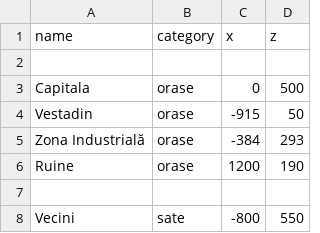
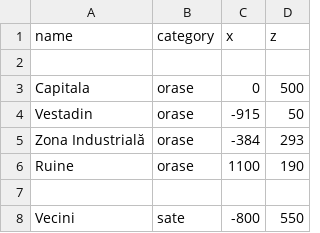
Before and after one commit to davidbirladeanu-cyber/NAR-IA-MAP, a CSV file: nartia_date.csv, drawn as a sheet; only a part is shown.

Commit message:
Fix x-coordinate for 'Ruine' entry
Updated the 'Ruine' entry's x-coordinate from 1200 to 1100.

```diff
--- a/nartia_date.csv
+++ b/nartia_date.csv
@@ -5,3 +5,3 @@ Vestadin,orase,-915,50
 Zona Industrială,orase,-384,293
-Ruine,orase,1200,190
+Ruine,orase,1100,190
 
```
